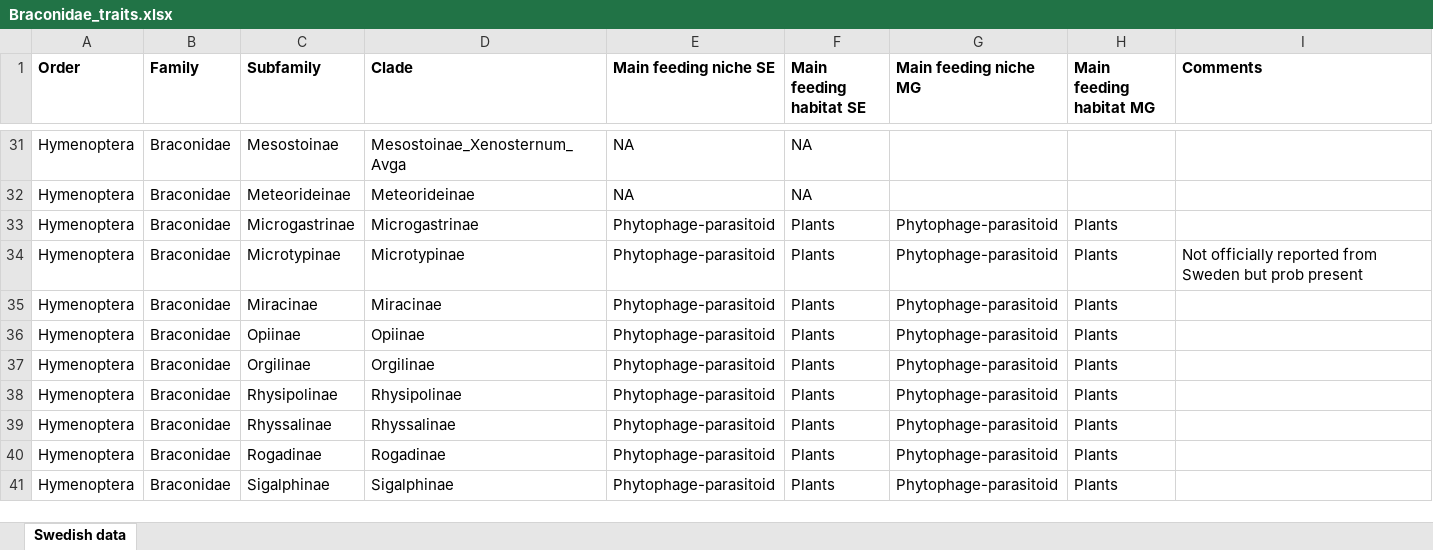
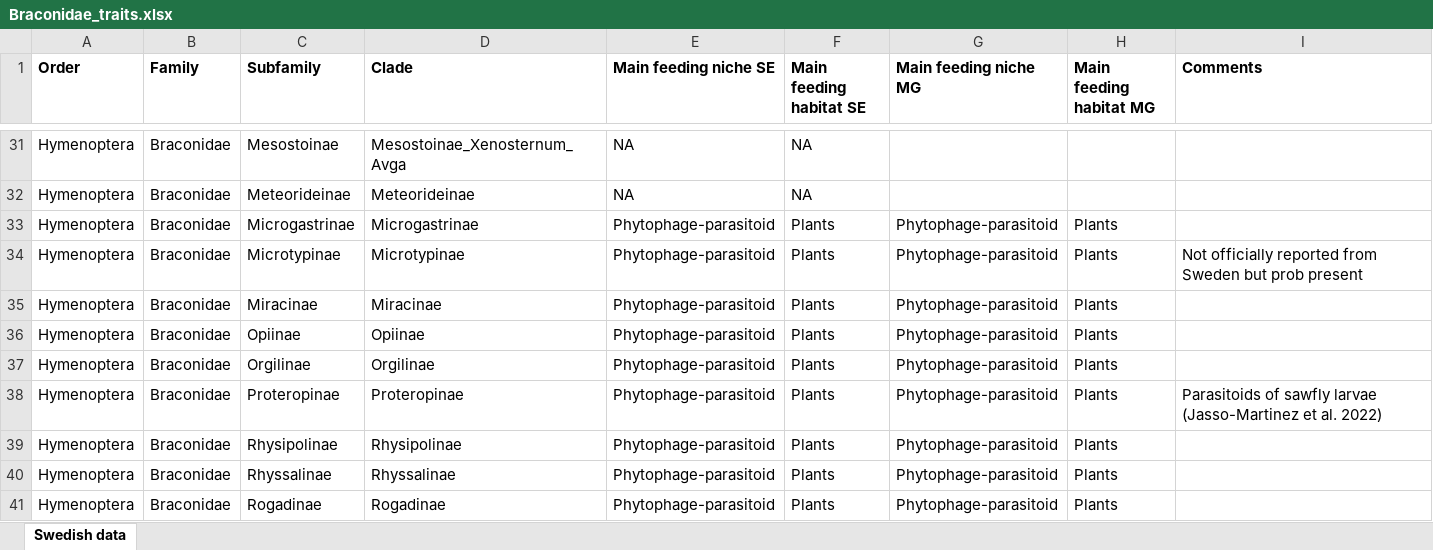
Before and after one commit to insect-biome-atlas/paper-mg-insects, an Excel workbook: source_data/Braconidae_traits.xlsx, sheet Swedish data, drawn as a sheet; only a part is shown, gaps mark what is left out; the shorter side is filled out with more unchanged rows; values as stored, in another font and other column widths than the file's, no borders; the diff names each change by its address in the sheet, - before the commit and + after, or states it on an @@ line.

Commit message:
Minor corrections in source of trait data

```diff
--- a/source_data/Braconidae_traits.xlsx (sheet Swedish data)
+++ b/source_data/Braconidae_traits.xlsx (sheet Swedish data)
+row 38: Hymenoptera | Braconidae | Proteropinae | Proteropinae | Phytophage-parasitoid | Plants | Phytophage-parasitoid | Plants | Parasitoids of sawfly larvae (Jasso-Martinez et al. 2022)
```
Also changed, not shown: source_data/Ichneumonidae_traits.xlsx.
